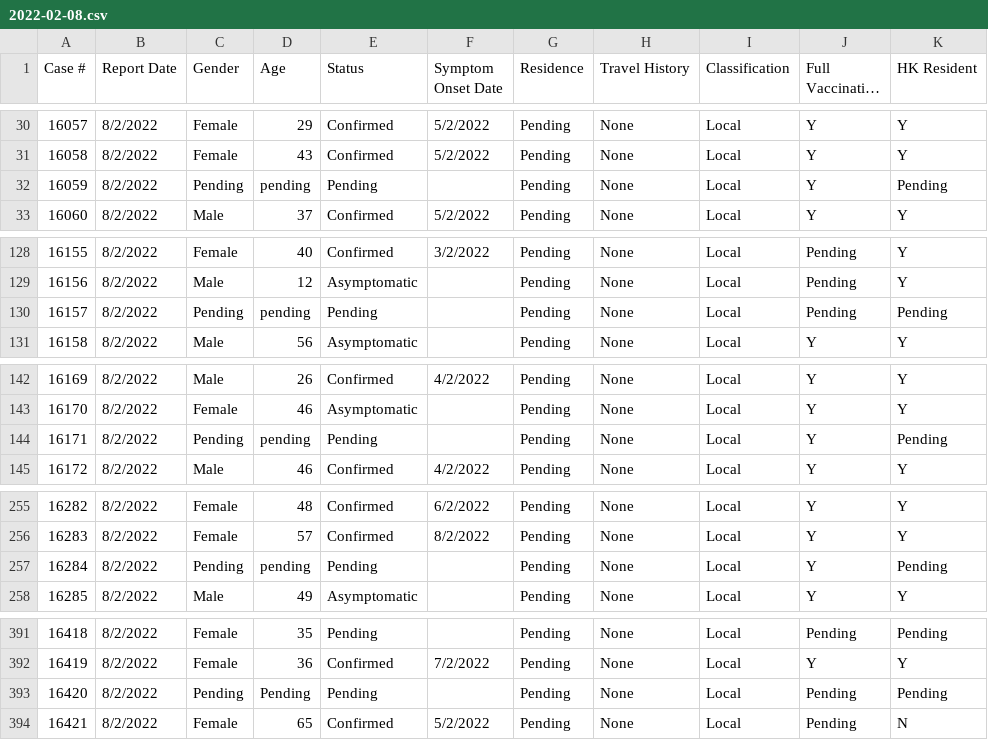
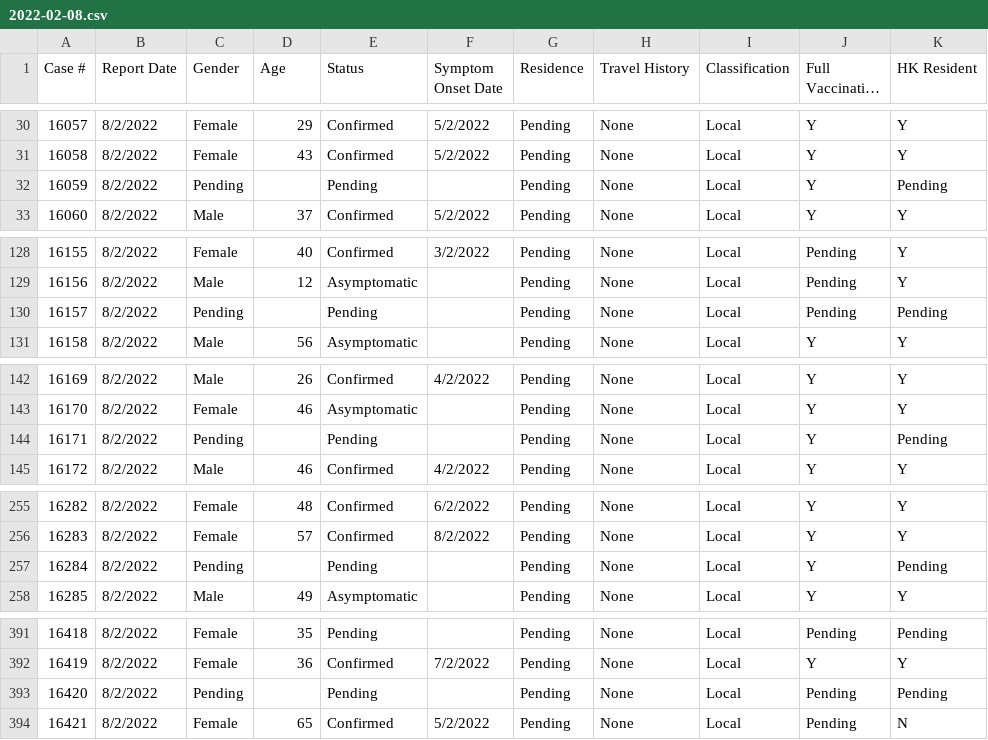
Before and after one commit to julianschiavo/HKCovid, a CSV file: daily/2022-02-08.csv, drawn as a sheet; only a part is shown, gaps mark what is left out; long unchanged cells end in …; the diff covers the shown part only.

```diff
--- a/daily/2022-02-08.csv
+++ b/daily/2022-02-08.csv
@@ -31,3 +31,3 @@
 16058,8/2/2022,Female,43,Confirmed,5/2/2022,Pending,None,Local,Y,Y
-16059,8/2/2022,Pending,pending,Pending,,Pending,None,Local,Y,Pending
+16059,8/2/2022,Pending,,Pending,,Pending,None,Local,Y,Pending
 16060,8/2/2022,Male,37,Confirmed,5/2/2022,Pending,None,Local,Y,Y
@@ -129,3 +129,3 @@
 16156,8/2/2022,Male,12,Asymptomatic,,Pending,None,Local,Pending,Y
-16157,8/2/2022,Pending,pending,Pending,,Pending,None,Local,Pending,Pending
+16157,8/2/2022,Pending,,Pending,,Pending,None,Local,Pending,Pending
 16158,8/2/2022,Male,56,Asymptomatic,,Pending,None,Local,Y,Y
@@ -143,3 +143,3 @@
 16170,8/2/2022,Female,46,Asymptomatic,,Pending,None,Local,Y,Y
-16171,8/2/2022,Pending,pending,Pending,,Pending,None,Local,Y,Pending
+16171,8/2/2022,Pending,,Pending,,Pending,None,Local,Y,Pending
 16172,8/2/2022,Male,46,Confirmed,4/2/2022,Pending,None,Local,Y,Y
@@ -256,3 +256,3 @@
 16283,8/2/2022,Female,57,Confirmed,8/2/2022,Pending,None,Local,Y,Y
-16284,8/2/2022,Pending,pending,Pending,,Pending,None,Local,Y,Pending
+16284,8/2/2022,Pending,,Pending,,Pending,None,Local,Y,Pending
 16285,8/2/2022,Male,49,Asymptomatic,,Pending,None,Local,Y,Y
@@ -392,3 +392,3 @@
 16419,8/2/2022,Female,36,Confirmed,7/2/2022,Pending,None,Local,Y,Y
-16420,8/2/2022,Pending,Pending,Pending,,Pending,None,Local,Pending,Pending
+16420,8/2/2022,Pending,,Pending,,Pending,None,Local,Pending,Pending
 16421,8/2/2022,Female,65,Confirmed,5/2/2022,Pending,None,Local,Pending,N
```
Also changed, not shown: 1 edited cell elsewhere in this file, daily/2022-02-07.csv.
